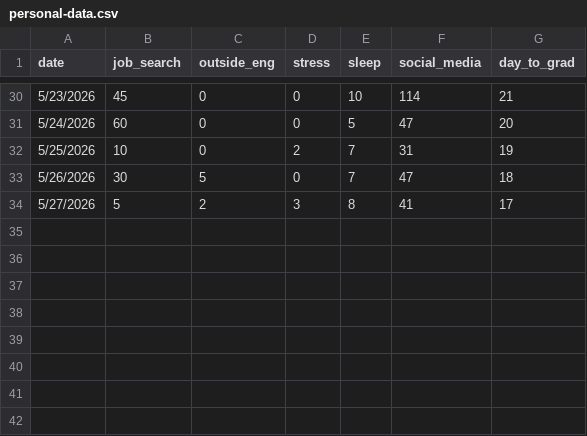
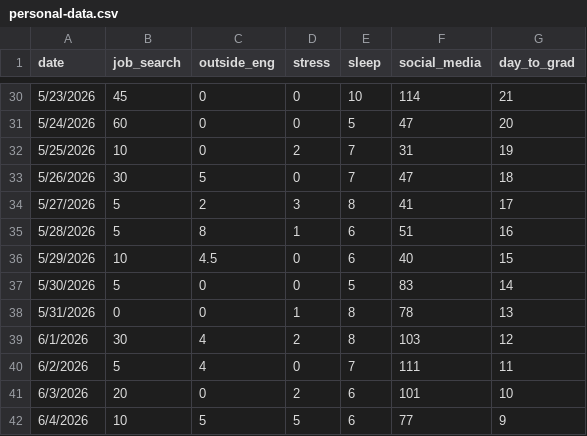
Before and after one commit to hparsons333/Infographic-final, a CSV file: data/personal-data.csv, drawn as a sheet; only a part is shown, gaps mark what is left out.

Commit message:
Add files via upload

```diff
--- a/data/personal-data.csv
+++ b/data/personal-data.csv
@@ -34 +34,9 @@ date,job_search,outside_eng,stress,sleep,social_media,day_to_grad
 5/27/2026,5,2,3,8,41,17
+5/28/2026,5,8,1,6,51,16
+5/29/2026,10,4.5,0,6,40,15
+5/30/2026,5,0,0,5,83,14
+5/31/2026,0,0,1,8,78,13
+6/1/2026,30,4,2,8,103,12
+6/2/2026,5,4,0,7,111,11
+6/3/2026,20,0,2,6,101,10
+6/4/2026,10,5,5,6,77,9
```
